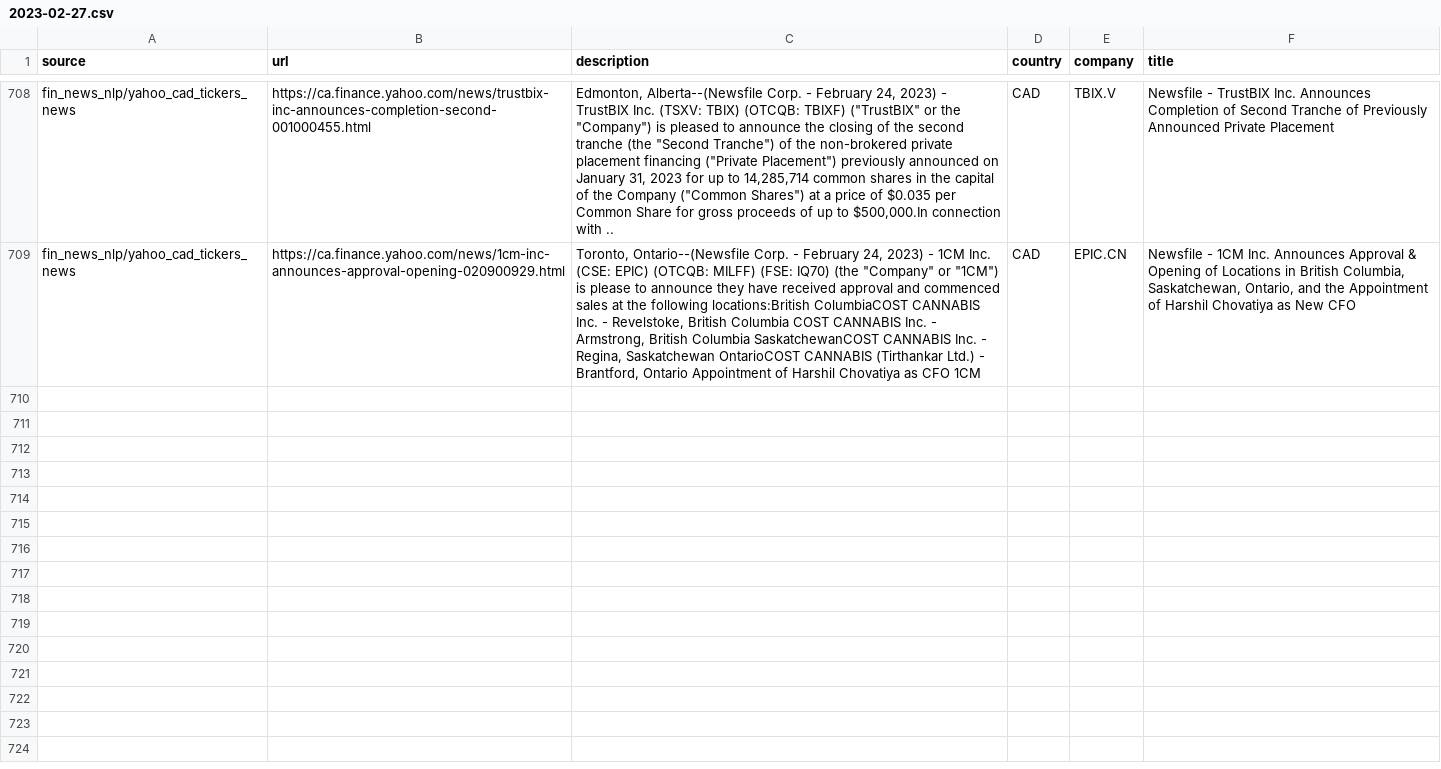
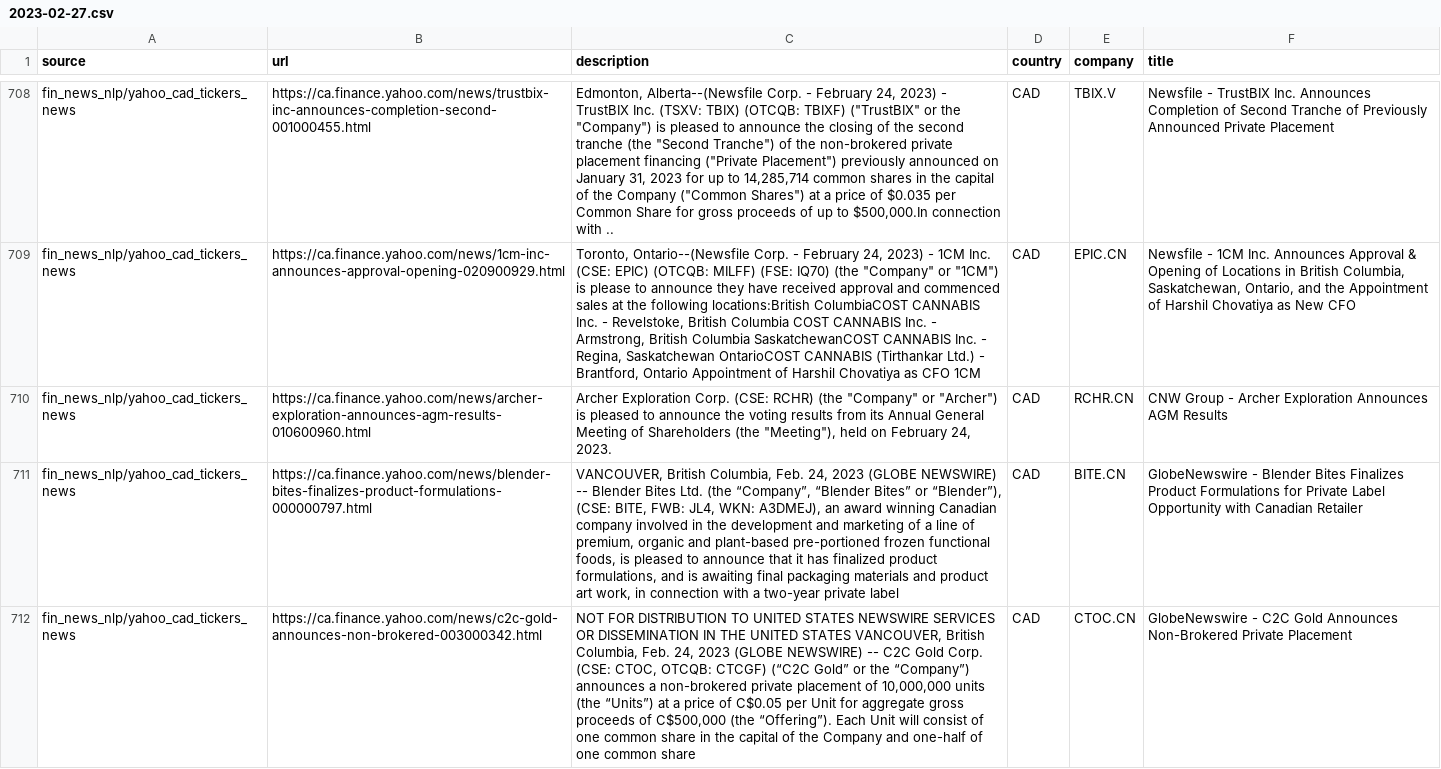
Before and after one commit to dli-invest/reccomendation-engine, a CSV file: ref/training/2023-02-27.csv, drawn as a sheet; only a part is shown, gaps mark what is left out; the diff covers the shown part only; the diff names each change by its address in the sheet, - before the commit and + after, or states it on an @@ line.

```diff
--- a/ref/training/2023-02-27.csv
+++ b/ref/training/2023-02-27.csv
+row 710: fin_news_nlp/yahoo_cad_tickers_news | https://ca.finance.yahoo.com/news/archer-exploration-announces-agm-results-010600960.html | Archer Exploration Corp. (CSE: RCHR) (the "Company" or "Archer") is pleased to announce the voting results from its Annual General Meeting of Shareholders (the "Meeting"), held on February 24, 2023. | CAD | RCHR.CN | CNW Group - Archer Exploration Announces AGM Results
+row 711: fin_news_nlp/yahoo_cad_tickers_news | https://ca.finance.yahoo.com/news/blender-bites-finalizes-product-formulations-000000797.html | VANCOUVER, British Columbia, Feb. 24, 2023 (GLOBE NEWSWIRE) -- Blender Bites Ltd. (the “Company”, “Blender Bites” or “Blender”), (CSE: BITE, FWB: JL4, WKN: A3DMEJ), an award winning Canadian company involved in the development and marketing of a line of premium, organic and plant-based pre-portioned frozen functional foods, is pleased to announce that it has finalized product formulations, and is awaiting final packaging materials and product art work, in connection with a two-year private label | CAD | BITE.CN | GlobeNewswire - Blender Bites Finalizes Product Formulations for Private Label Opportunity with Canadian Retailer
+row 712: fin_news_nlp/yahoo_cad_tickers_news | https://ca.finance.yahoo.com/news/c2c-gold-announces-non-brokered-003000342.html | NOT FOR DISTRIBUTION TO UNITED STATES NEWSWIRE SERVICES OR DISSEMINATION IN THE UNITED STATES VANCOUVER, British Columbia, Feb. 24, 2023 (GLOBE NEWSWIRE) -- C2C Gold Corp. (CSE: CTOC, OTCQB: CTCGF) (“C2C Gold” or the “Company”) announces a non-brokered private placement of 10,000,000 units (the “Units”) at a price of C$0.05 per Unit for aggregate gross proceeds of C$500,000 (the “Offering”). Each Unit will consist of one common share in the capital of the Company and one-half of one common share | CAD | CTOC.CN | GlobeNewswire - C2C Gold Announces Non-Brokered Private Placement
```
Also changed, not shown: 6 added rows elsewhere in this file, 1 other file.
